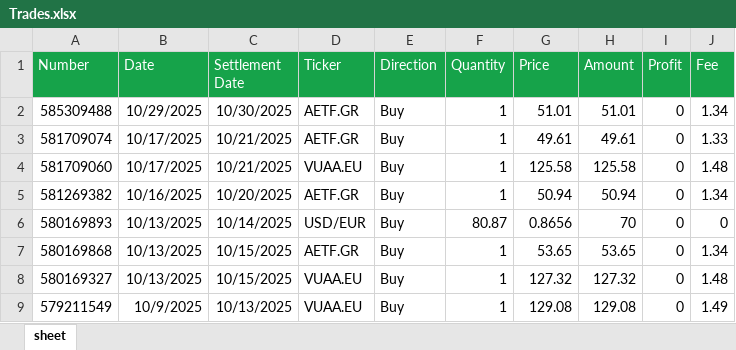
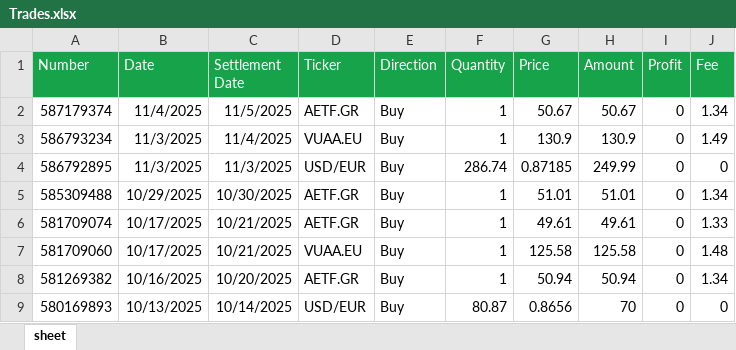
Before and after one commit to detandreas/Dashboard, an Excel workbook: assets/Trades.xlsx, sheet sheet, drawn as a sheet; only a part is shown; the shorter side is filled out with more unchanged rows; values as stored, in another font and other column widths than the file's, no borders; the diff names each change by its address in the sheet, - before the commit and + after, or states it on an @@ line.

Commit message:
Update trades.xlx

```diff
--- a/assets/Trades.xlsx (sheet sheet)
+++ b/assets/Trades.xlsx (sheet sheet)
+row 2: 587179374 | 11/4/2025 | 11/5/2025 | AETF.GR | Buy | 1 | 50.67 | 50.67 | 0 | 1.34
+row 3: 586793234 | 11/3/2025 | 11/4/2025 | VUAA.EU | Buy | 1 | 130.9 | 130.9 | 0 | 1.49
+row 4: 586792895 | 11/3/2025 | 11/3/2025 | USD/EUR | Buy | 286.74 | 0.87185 | 249.99 | 0 | 0
```
